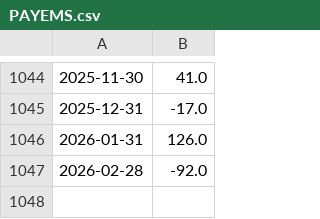
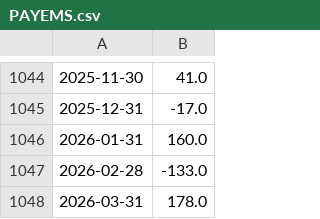
Before and after one commit to kmanu15/gdp-nowcast, a CSV file: data/raw/PAYEMS.csv, drawn as a sheet; only a part is shown, gaps mark what is left out.

```diff
--- a/data/raw/PAYEMS.csv
+++ b/data/raw/PAYEMS.csv
@@ -1045,3 +1045,4 @@
 2025-12-31,-17.0
-2026-01-31,126.0
-2026-02-28,-92.0
+2026-01-31,160.0
+2026-02-28,-133.0
+2026-03-31,178.0
```
Also changed, not shown: data/raw/BAMLH0A0HYM2.csv, data/raw/ICSA.csv, 8 other files.
